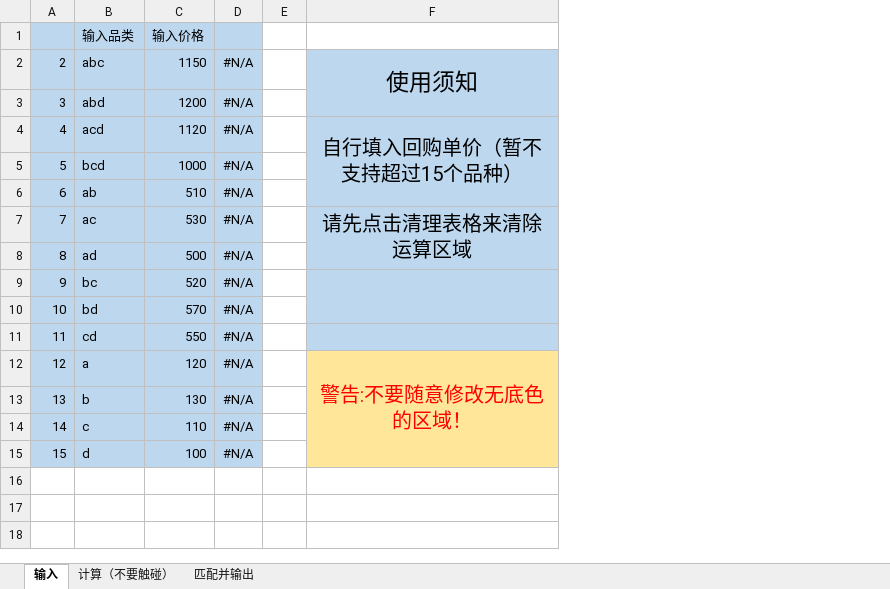
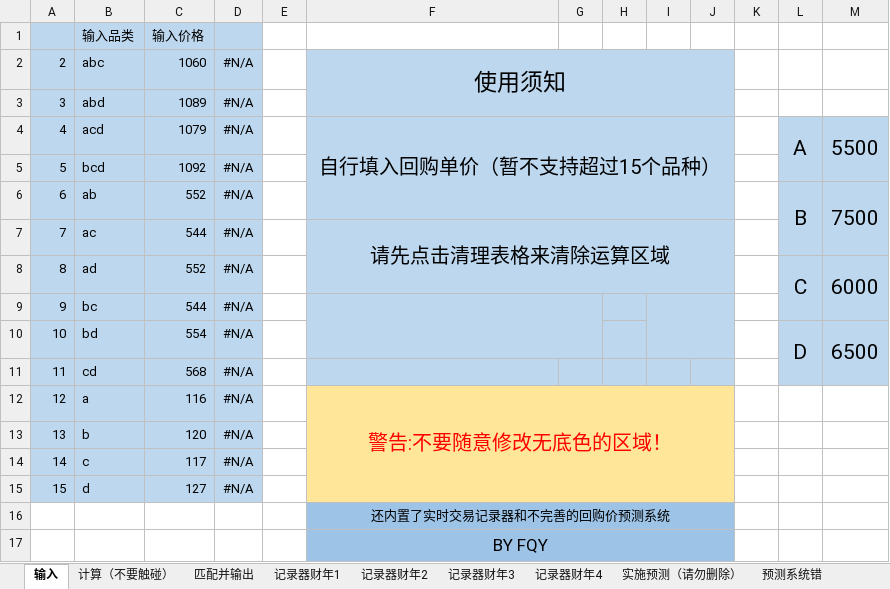
Before and after one commit to sparkcyf/Buy-Back, an Excel workbook: 商赛_回购计算器.xlsm, sheet 输入, drawn as a sheet; values as stored, in another font and other column widths than the file's, no borders; charts and pictures not drawn; removed rows and columns are numbered as before the commit, all else as after; the diff names each change by its address in the sheet, - before the commit and + after, or states it on an @@ line.

```diff
--- a/商赛_回购计算器.xlsm (sheet 输入)
+++ b/商赛_回购计算器.xlsm (sheet 输入)
+sheet tab: 记录器财年1
+sheet tab: 记录器财年2
+sheet tab: 记录器财年3
+sheet tab: 记录器财年4
+sheet tab: 实施预测（请勿删除）
+sheet tab: 预测系统错
-column C, rows 1-15: 输入价格 | 1150 | 1200 | 1120 | 1000 | 510 | 530 | 500 | 520 | 570 | 550 | 120 | 130 | 110 | 100
+column C, rows 1-15: 输入价格 | 1060 | 1089 | 1079 | 1092 | 552 | 544 | 552 | 544 | 554 | 568 | 116 | 120 | 117 | 127
+column G, empty
+column H, empty
+column I, empty
+column J, empty
+column K, empty
+column L, rows 4-10: A |  | B |  | C |  | D
+column M, rows 4-10: 5500 |  | 7500 |  | 6000 |  | 6500
+row 16:  |  |  |  |  | 还内置了实时交易记录器和不完善的回购价预测系统
+row 17:  |  |  |  |  | BY FQY
```
Also changed, not shown: sheet 计算（不要触碰）, sheet 匹配并输出, other sheet tabs, formulas that keep their value.
